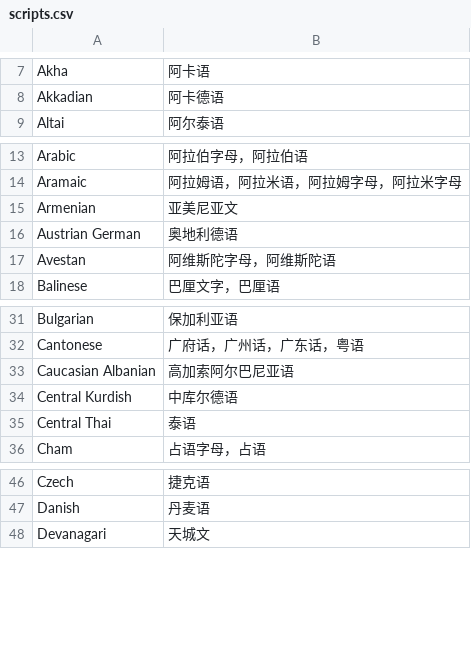
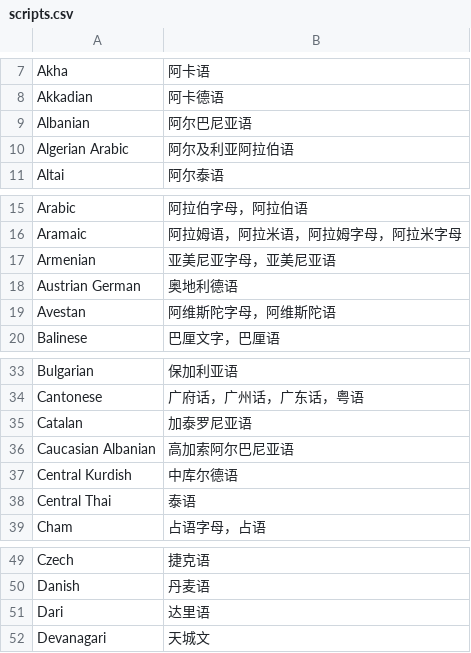
Before and after one commit to xfq/scripts, a CSV file: name/scripts.csv, drawn as a sheet; only a part is shown, gaps mark what is left out.

```diff
--- a/name/scripts.csv
+++ b/name/scripts.csv
@@ -8,2 +8,4 @@ Akha,阿卡语
 Akkadian,阿卡德语
+Albanian,阿尔巴尼亚语
+Algerian Arabic,阿尔及利亚阿拉伯语
 Altai,阿尔泰语
@@ -14,3 +16,3 @@ Arabic,阿拉伯字母，阿拉伯语
 Aramaic,阿拉姆语，阿拉米语，阿拉姆字母，阿拉米字母
-Armenian,亚美尼亚文
+Armenian,亚美尼亚字母，亚美尼亚语
 Austrian German,奥地利德语
@@ -32,2 +34,3 @@ Bulgarian,保加利亚语
 Cantonese,广府话，广州话，广东话，粤语
+Catalan,加泰罗尼亚语
 Caucasian Albanian,高加索阿尔巴尼亚语
@@ -47,2 +50,3 @@ Czech,捷克语
 Danish,丹麦语
+Dari,达里语
 Devanagari,天城文
```
Also changed, not shown: 1 other file.
